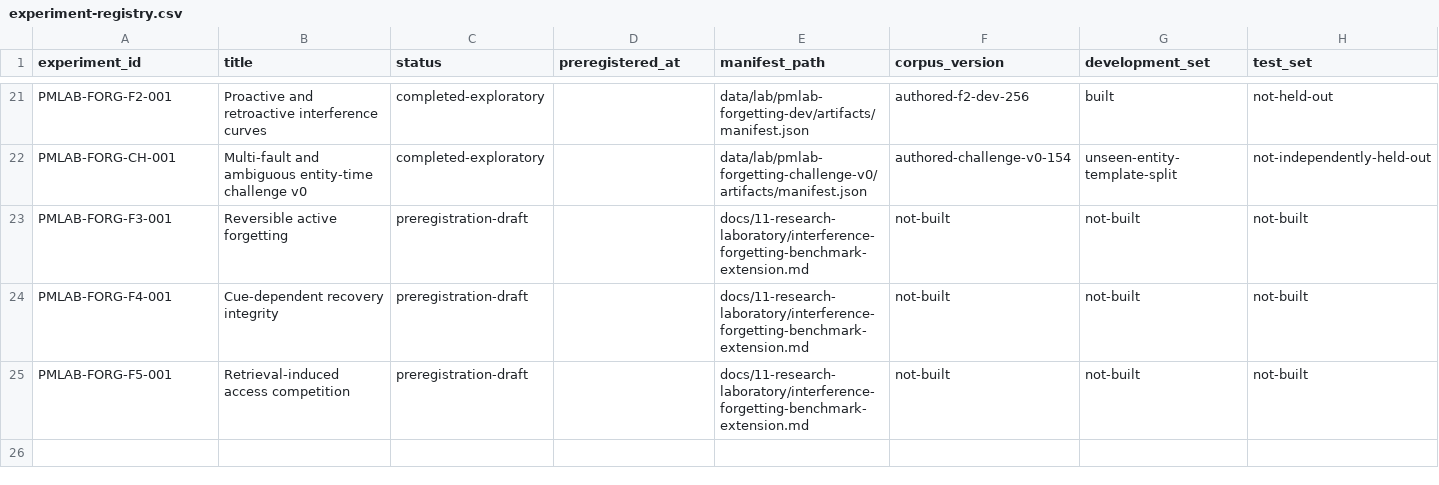
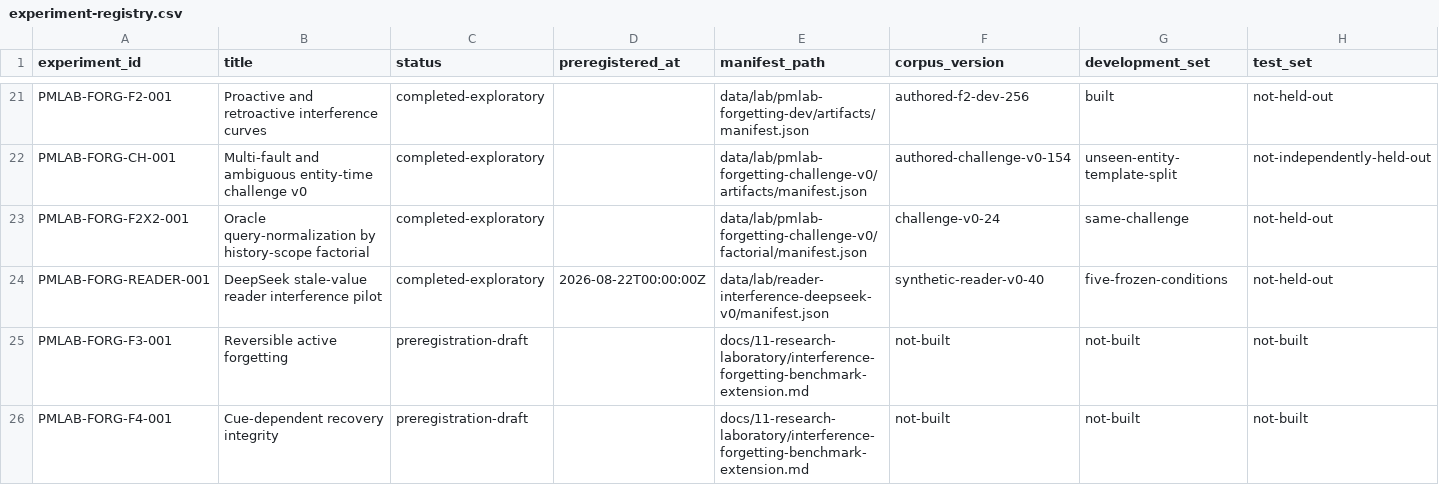
Before and after one commit to krapcys1-maker/adaptive-agent-memory-research, a CSV file: data/lab/experiment-registry.csv, drawn as a sheet; only a part is shown, gaps mark what is left out; the shorter side is filled out with more unchanged rows; rows hold the shown columns only; the diff names each change by its address in the sheet, - before the commit and + after, or states it on an @@ line.

Commit message:
Factor query scope and test reader interference

```diff
--- a/data/lab/experiment-registry.csv
+++ b/data/lab/experiment-registry.csv
+row 23: PMLAB-FORG-F2X2-001 | Oracle query-normalization by history-scope factorial | completed-exploratory |  | data/lab/pmlab-forgetting-challenge-v0/factorial/manifest.json | challenge-v0-24 | same-challenge | not-held-out
+row 24: PMLAB-FORG-READER-001 | DeepSeek stale-value reader interference pilot | completed-exploratory | 2026-08-22T00:00:00Z | data/lab/reader-interference-deepseek-v0/manifest.json | synthetic-reader-v0-40 | five-frozen-conditions | not-held-out
```
Also changed, not shown: data/lab/phase-gate-status.csv, 20 other files.
